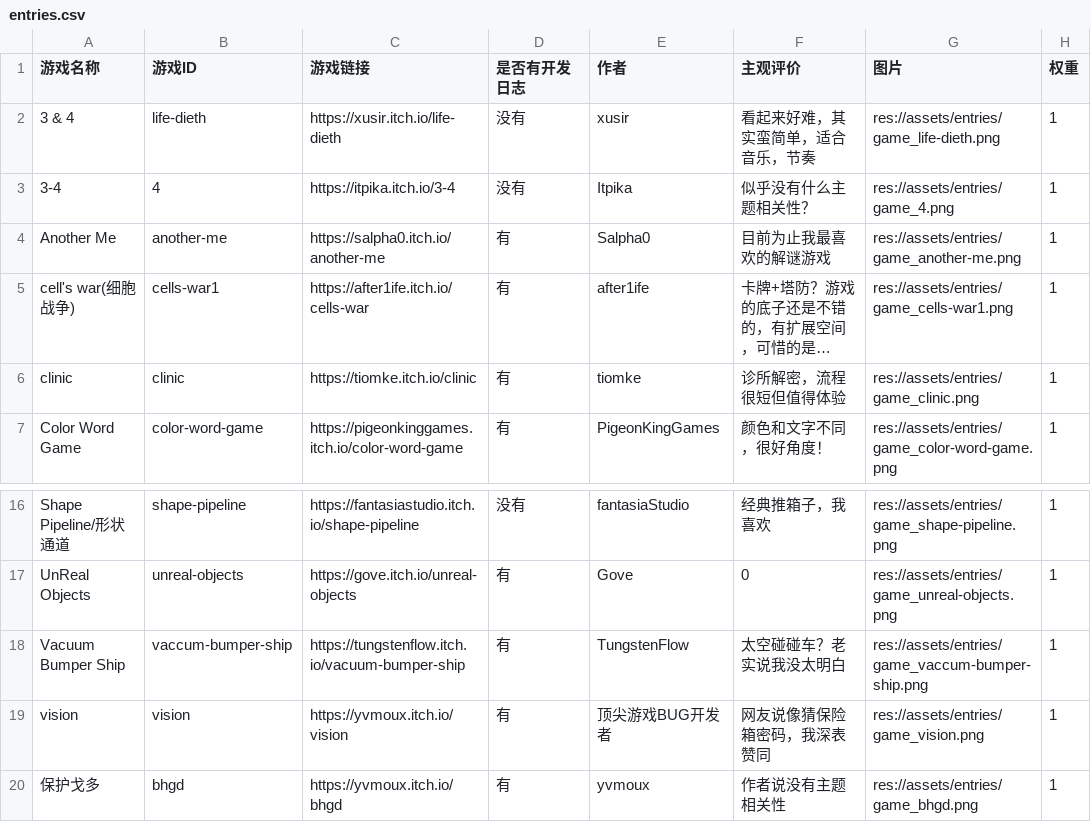
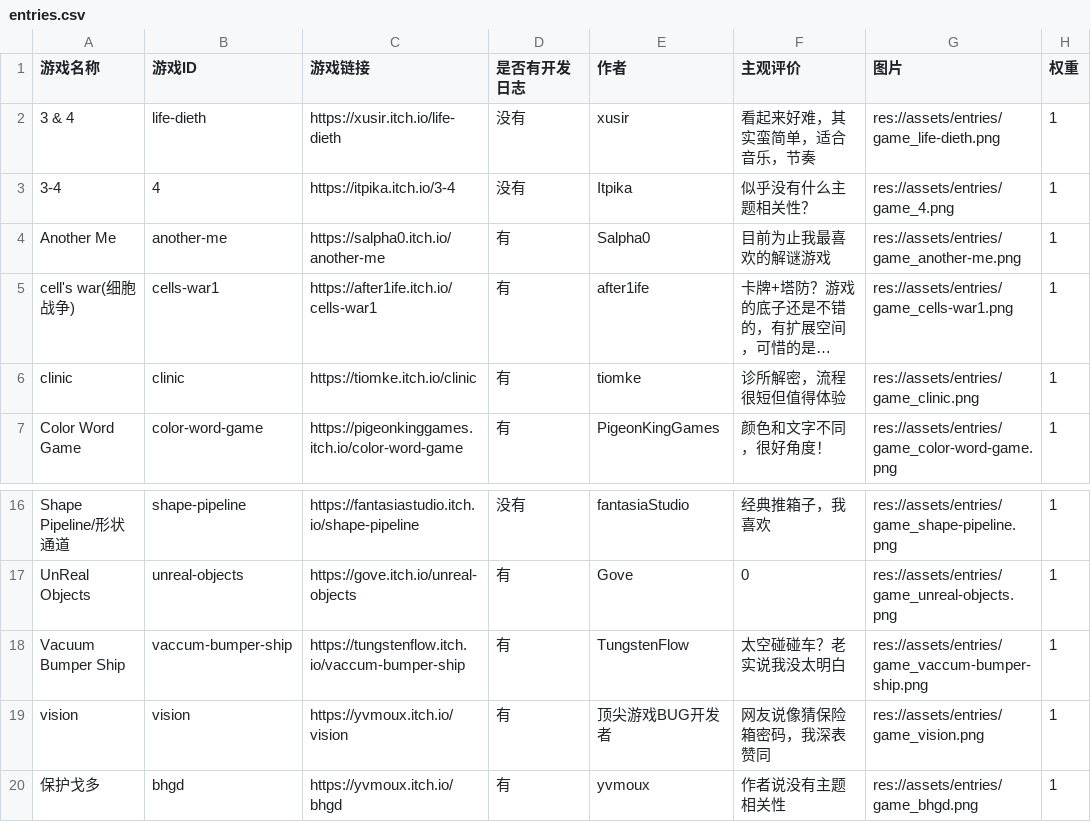
Before and after one commit to Liweimin0512/godot_gamejam_raffle, a CSV file: config/entries.csv, drawn as a sheet; only a part is shown, gaps mark what is left out; long unchanged cells end in …; the diff names each change by its address in the sheet, - before the commit and + after, or states it on an @@ line.

```diff
--- a/config/entries.csv
+++ b/config/entries.csv
-C5 (游戏链接): https://after1ife.itch.io/cells-war
+C5 (游戏链接): https://after1ife.itch.io/cells-war1
-C18 (游戏链接): https://tungstenflow.itch.io/vacuum-bumper-ship
+C18 (游戏链接): https://tungstenflow.itch.io/vaccum-bumper-ship
```
Also changed, not shown: 7 other files.
